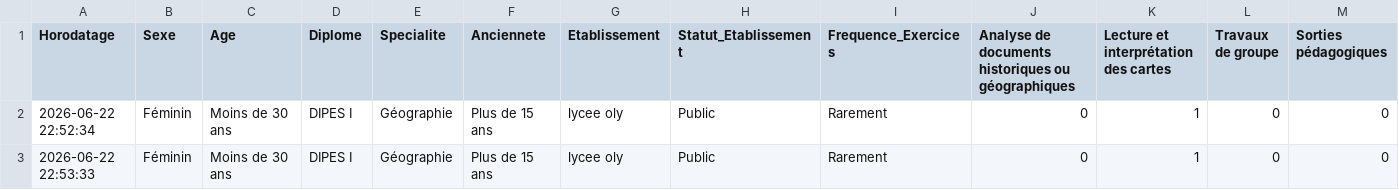
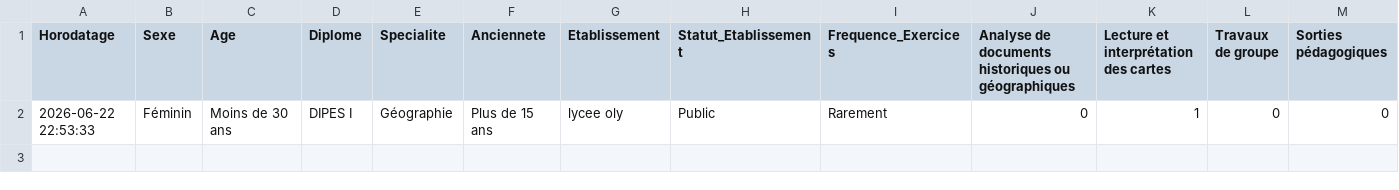
Before and after one commit to jonaswals790-bro/collecte-enseignements, a CSV file: reponses_questionnaire.csv, drawn as a sheet; only a part is shown; rows hold the shown columns only; the diff names each change by its address in the sheet, - before the commit and + after, or states it on an @@ line.

Commit message:
Data: nouvel enregistrement automatique - Suppression

```diff
--- a/reponses_questionnaire.csv
+++ b/reponses_questionnaire.csv
-row 2: 2026-06-22 22:52:34 | Féminin | Moins de 30 ans | DIPES I | Géographie | Plus de 15 ans | lycee oly | Public | Rarement | 0 | 1 | 0 | 0
```
